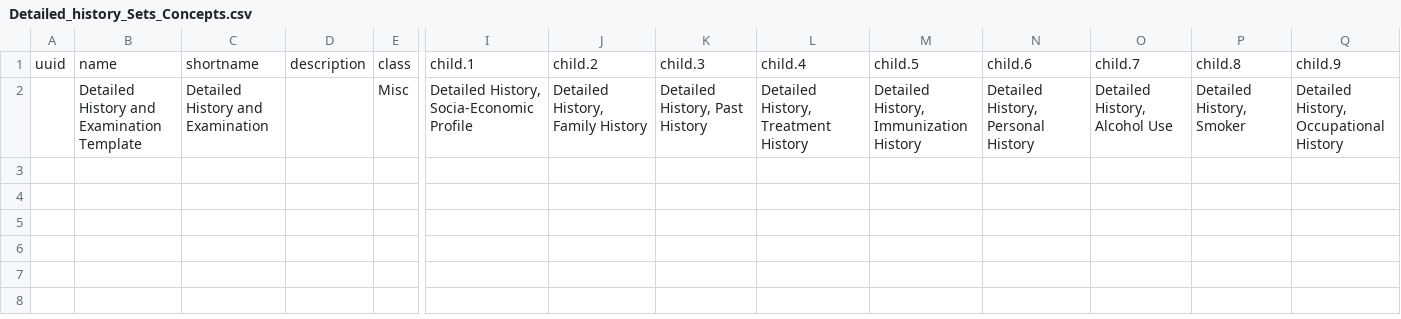
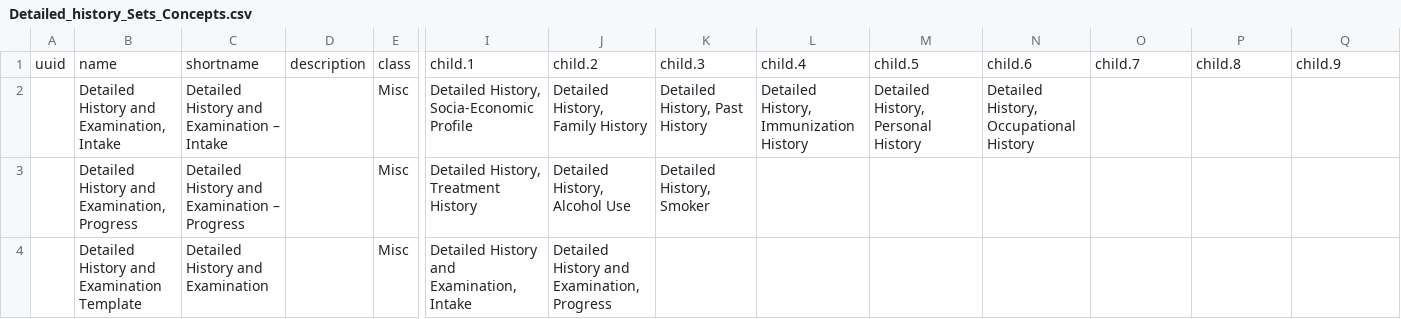
Before and after one commit to Bahmni/default-config, a CSV file: openmrs/templates/Detailed_history_Sets_Concepts.csv, drawn as a sheet; only a part is shown, gaps mark what is left out; rows hold the shown columns only; the diff names each change by its address in the sheet, - before the commit and + after, or states it on an @@ line.

```diff
--- a/openmrs/templates/Detailed_history_Sets_Concepts.csv
+++ b/openmrs/templates/Detailed_history_Sets_Concepts.csv
-B2: Detailed History and Examination Template
+B2: Detailed History and Examination, Intake
-C2: Detailed History and Examination
+C2: Detailed History and Examination – Intake
-L2: Detailed History, Treatment History
+L2: Detailed History, Immunization History
-M2: Detailed History, Immunization History
+M2: Detailed History, Personal History
-N2: Detailed History, Personal History
+N2: Detailed History, Occupational History
-O2: Detailed History, Alcohol Use
+O2: (empty)
-P2: Detailed History, Smoker
+P2: (empty)
-Q2: Detailed History, Occupational History
+Q2: (empty)
+row 3:  | Detailed History and Examination, Progress | Detailed History and Examination – Progress |  | Misc | Detailed History, Treatment History | Detailed History, Alcohol Use | Detailed History, Smoker
+row 4:  | Detailed History and Examination Template | Detailed History and Examination |  | Misc | Detailed History and Examination, Intake | Detailed History and Examination, Progress
```
Also changed, not shown: openmrs/templates/Epilepsy_Sets_Concepts.csv, openmrs/templates/Generic_concepts.csv, 22 other files.
